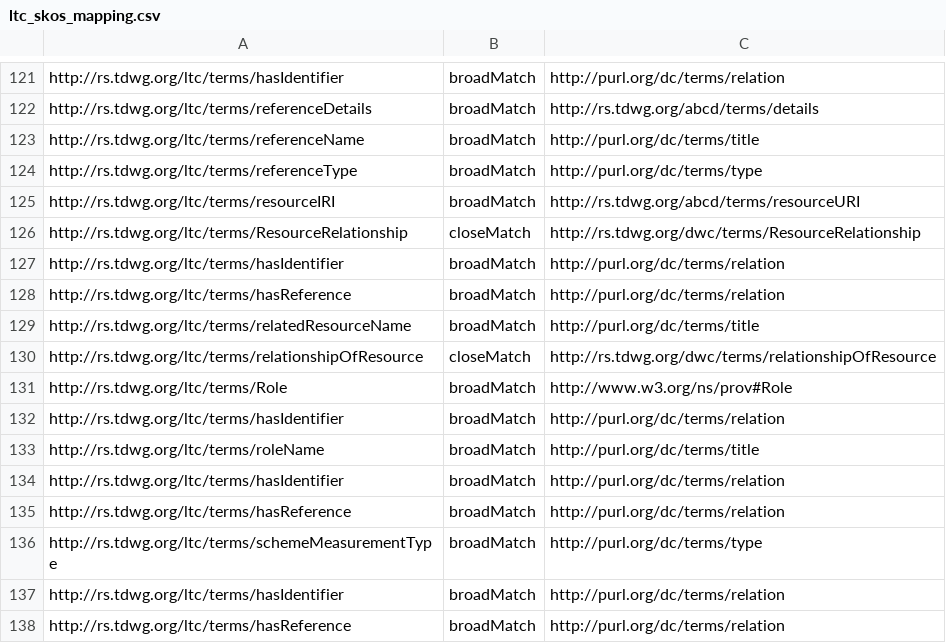
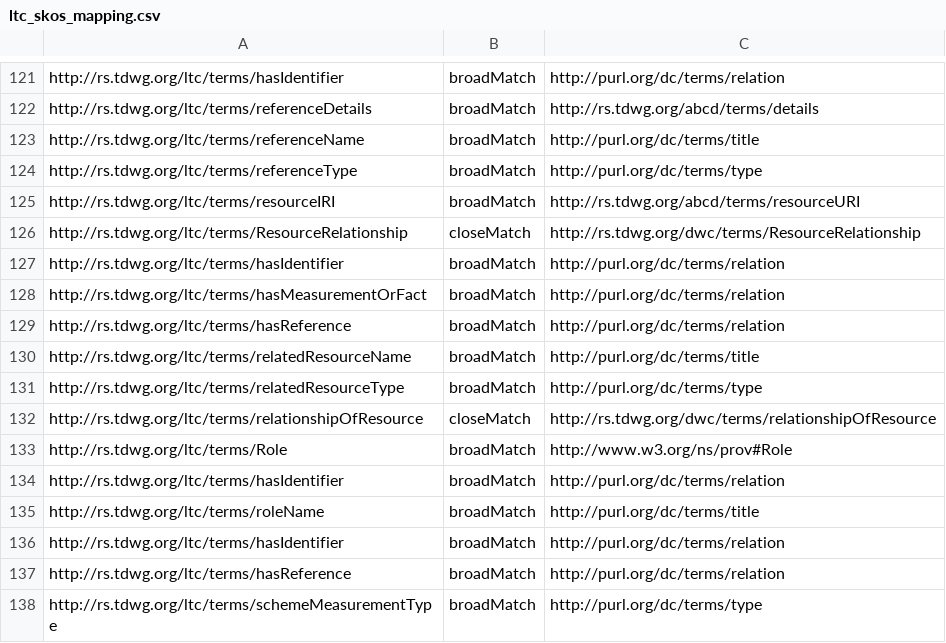
Before and after one commit to tdwg/ltc, a CSV file: source/terms/mapping/ltc_skos_mapping.csv, drawn as a sheet; only a part is shown, gaps mark what is left out; the shorter side is filled out with more unchanged rows.

```diff
--- a/source/terms/mapping/ltc_skos_mapping.csv
+++ b/source/terms/mapping/ltc_skos_mapping.csv
@@ -127,4 +127,6 @@ http://rs.tdwg.org/ltc/terms/ResourceRelationship,closeMatch,http://rs.tdwg.org/
 http://rs.tdwg.org/ltc/terms/hasIdentifier,broadMatch,http://purl.org/dc/terms/relation
+http://rs.tdwg.org/ltc/terms/hasMeasurementOrFact,broadMatch,http://purl.org/dc/terms/relation
 http://rs.tdwg.org/ltc/terms/hasReference,broadMatch,http://purl.org/dc/terms/relation
 http://rs.tdwg.org/ltc/terms/relatedResourceName,broadMatch,http://purl.org/dc/terms/title
+http://rs.tdwg.org/ltc/terms/relatedResourceType,broadMatch,http://purl.org/dc/terms/type
 http://rs.tdwg.org/ltc/terms/relationshipOfResource,closeMatch,http://rs.tdwg.org/dwc/terms/relationshipOfResource
```
Also changed, not shown: source/terms/ltc.csv, source/terms/ltc_categories.csv, 3 other files.
